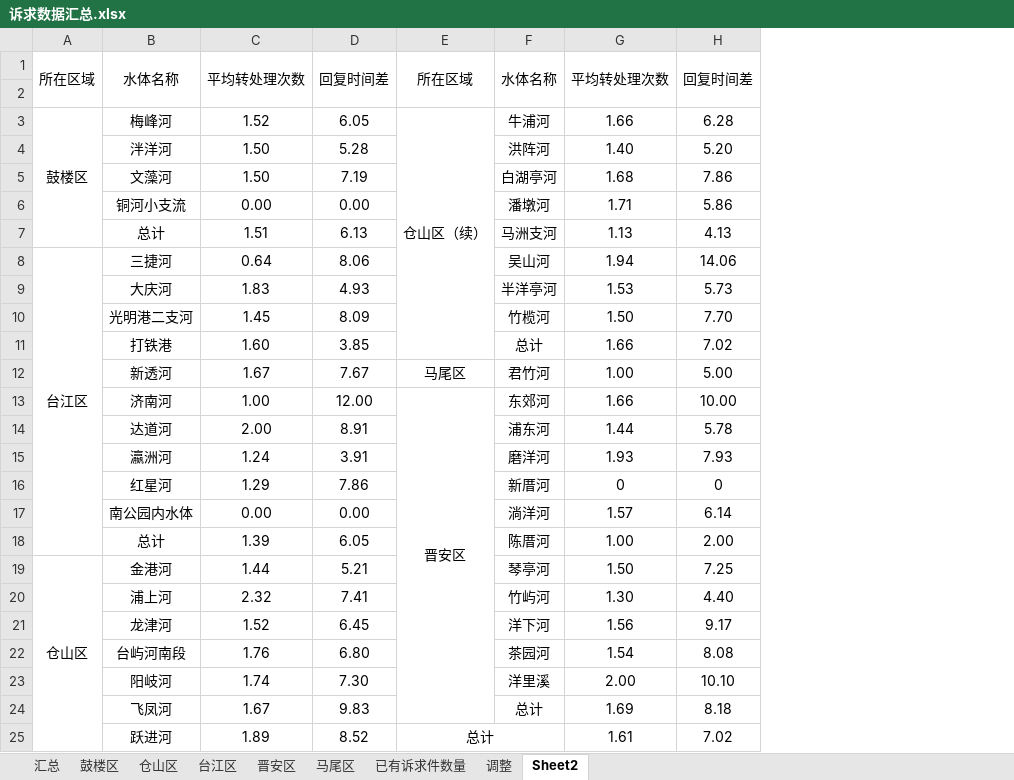
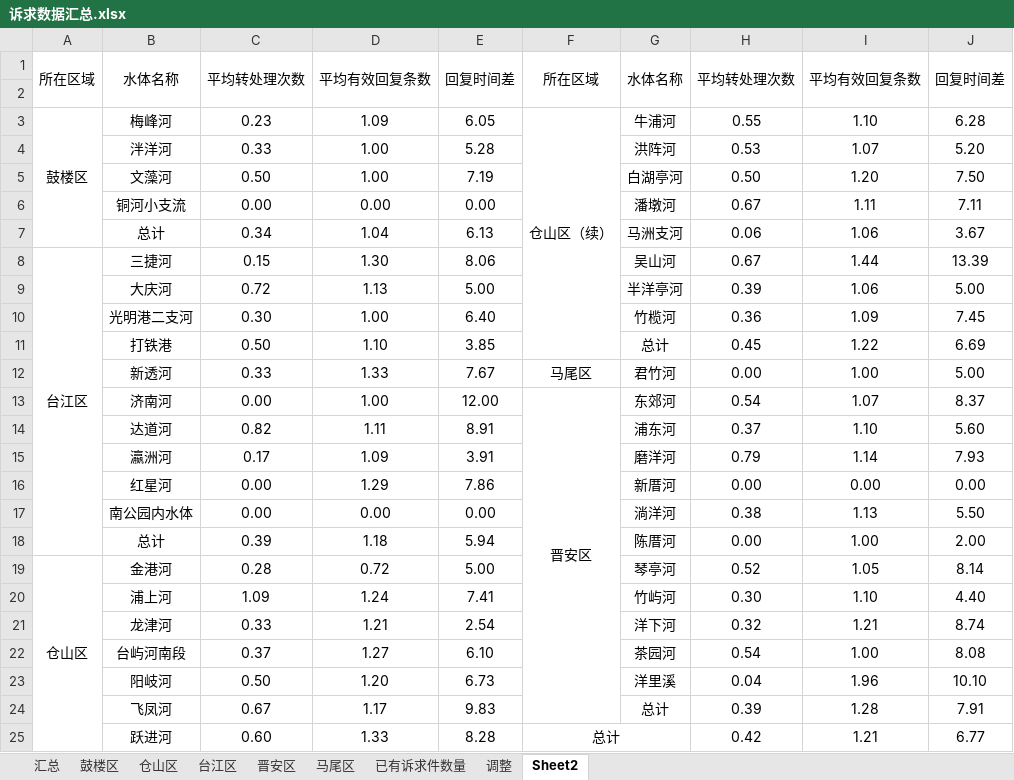
Before and after one commit to timeofmei/work, an Excel workbook: data/诉求数据汇总.xlsx, sheet Sheet2, drawn as a sheet; values as stored, in another font and other column widths than the file's, no borders; removed rows and columns are numbered as before the commit, all else as after; the diff names each change by its address in the sheet, - before the commit and + after, or states it on an @@ line.

```diff
--- a/data/诉求数据汇总.xlsx (sheet Sheet2)
+++ b/data/诉求数据汇总.xlsx (sheet Sheet2)
-column C, rows 1-25: 平均转处理次数 |  | 1.52 | 1.50 | 1.50 | 0.00 | 1.51 | 0.64 | 1.83 | 1.45 | 1.60 | 1.67 | 1.00 | 2.00 | 1.24 | 1.29 | 0.00 | 1.39 | 1.44 | 2.32 | 1.52 | 1.76 | 1.74 | 1.67 | 1.89
+column C, rows 1-25: 平均转处理次数 |  | 0.23 | 0.33 | 0.50 | 0.00 | 0.34 | 0.15 | 0.72 | 0.30 | 0.50 | 0.33 | 0.00 | 0.82 | 0.17 | 0.00 | 0.00 | 0.39 | 0.28 | 1.09 | 0.33 | 0.37 | 0.50 | 0.67 | 0.60
+column D, rows 1-25: 平均有效回复条数 |  | 1.09 | 1.00 | 1.00 | 0.00 | 1.04 | 1.30 | 1.13 | 1.00 | 1.10 | 1.33 | 1.00 | 1.11 | 1.09 | 1.29 | 0.00 | 1.18 | 0.72 | 1.24 | 1.21 | 1.27 | 1.20 | 1.17 | 1.33
-column G, rows 1-25: 平均转处理次数 |  | 1.66 | 1.40 | 1.68 | 1.71 | 1.13 | 1.94 | 1.53 | 1.50 | 1.66 | 1.00 | 1.66 | 1.44 | 1.93 | 0 | 1.57 | 1.00 | 1.50 | 1.30 | 1.56 | 1.54 | 2.00 | 1.69 | 1.61
+column H, rows 1-25: 平均转处理次数 |  | 0.55 | 0.53 | 0.50 | 0.67 | 0.06 | 0.67 | 0.39 | 0.36 | 0.45 | 0.00 | 0.54 | 0.37 | 0.79 | 0.00 | 0.38 | 0.00 | 0.52 | 0.30 | 0.32 | 0.54 | 0.04 | 0.39 | 0.42
+column I, rows 1-25: 平均有效回复条数 |  | 1.10 | 1.07 | 1.20 | 1.11 | 1.06 | 1.44 | 1.06 | 1.09 | 1.22 | 1.00 | 1.07 | 1.10 | 1.14 | 0.00 | 1.13 | 1.00 | 1.05 | 1.10 | 1.21 | 1.00 | 1.96 | 1.28 | 1.21
-J5: 7.86
+J5: 7.50
-J6: 5.86
+J6: 7.11
-J7: 4.13
+J7: 3.67
-J8: 14.06
+J8: 13.39
-E9: 4.93
+E9: 5.00
-J9: 5.73
+J9: 5.00
-E10: 8.09
+E10: 6.40
-J10: 7.70
+J10: 7.45
-J11: 7.02
+J11: 6.69
-J13: 10.00
+J13: 8.37
-J14: 5.78
+J14: 5.60
-J16: 0
+J16: 0.00
-J17: 6.14
+J17: 5.50
-E18: 6.05
+E18: 5.94
-E19: 5.21
+E19: 5.00
-J19: 7.25
+J19: 8.14
-E21: 6.45
+E21: 2.54
-J21: 9.17
+J21: 8.74
-E22: 6.80
+E22: 6.10
-E23: 7.30
+E23: 6.73
-J24: 8.18
+J24: 7.91
-E25: 8.52
+E25: 8.28
-J25: 7.02
+J25: 6.77
```
Also changed, not shown: sheet 汇总, sheet 仓山区, sheet 晋安区, sheet 已有诉求件数量, sheet 台江区, sheet 鼓楼区, 2 more sheets, formulas that keep their value, hidden cells, charts or pictures, result/jieguo.xlsx, result/suqiu.xlsx, 27 other files.
